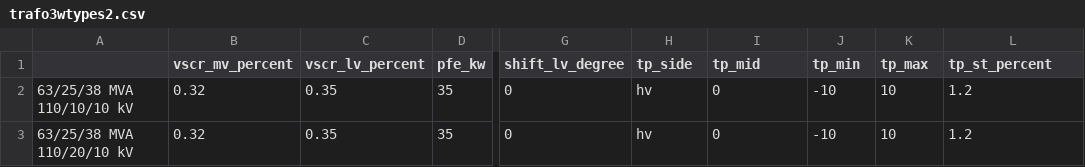
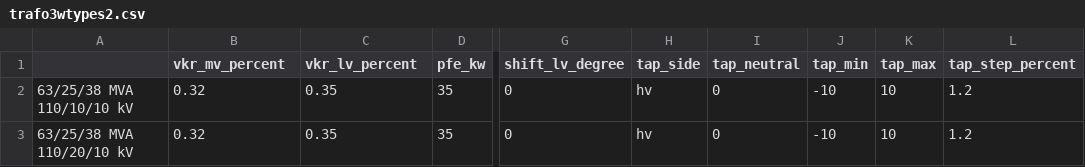
Before and after one commit to e2nIEE/pandapower, a CSV file: doc/std_types/trafo3wtypes2.csv, drawn as a sheet; only a part is shown, gaps mark what is left out; the diff names each change by its address in the sheet, - before the commit and + after, or states it on an @@ line.

```diff
--- a/doc/std_types/trafo3wtypes2.csv
+++ b/doc/std_types/trafo3wtypes2.csv
-B1: vscr_mv_percent
+B1: vkr_mv_percent
-C1: vscr_lv_percent
+C1: vkr_lv_percent
-H1: tp_side
+H1: tap_side
-I1: tp_mid
+I1: tap_neutral
-J1: tp_min
+J1: tap_min
-K1: tp_max
+K1: tap_max
-L1: tp_st_percent
+L1: tap_step_percent
```
Also changed, not shown: doc/elements/trafo3w_par.csv, doc/elements/trafo_par.csv, 12 other files.
